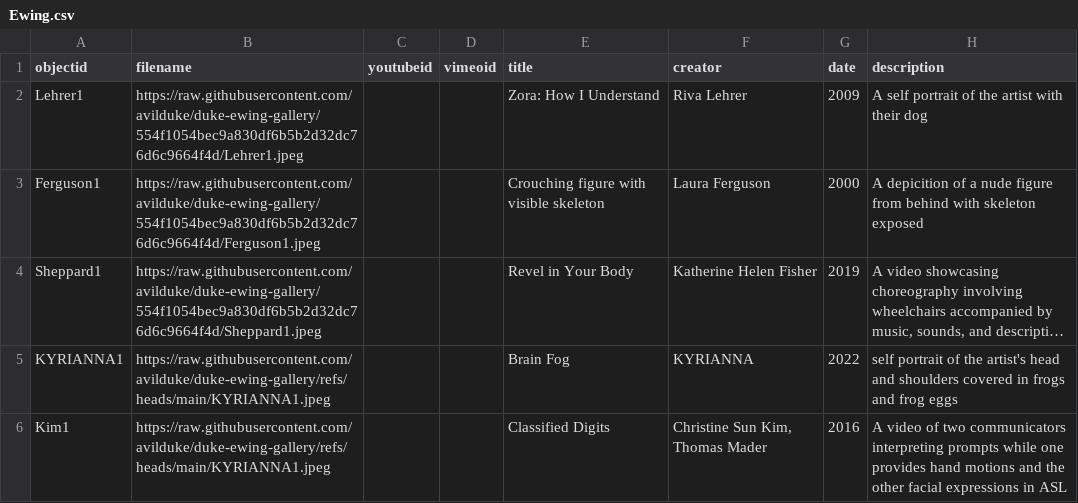
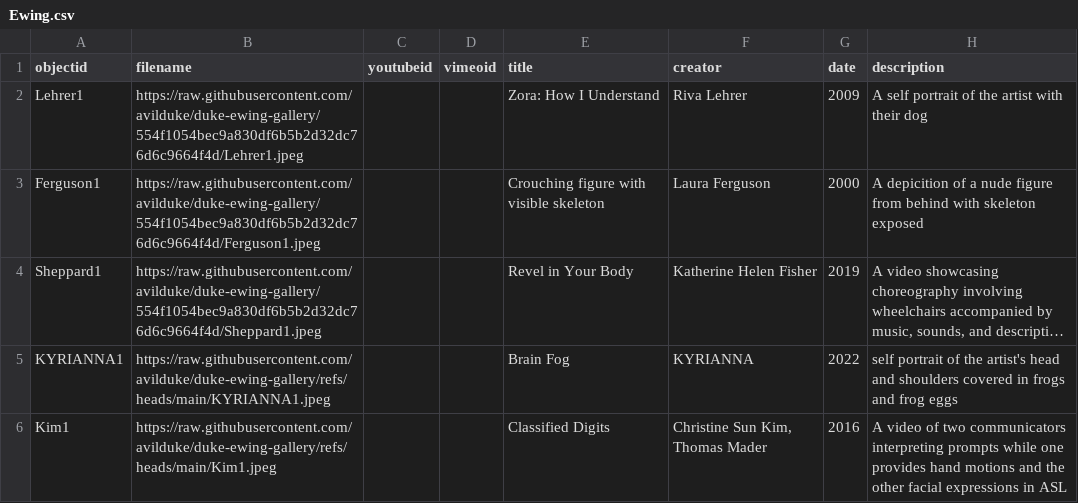
Before and after one commit to avilduke/duke-ewing-collection-builder-copy, a CSV file: _data/Ewing.csv, drawn as a sheet; only a part is shown; long unchanged cells end in …; the diff names each change by its address in the sheet, - before the commit and + after, or states it on an @@ line.

Commit message:
Update Ewing.csv
changing image link of Kim to Kim from KYRIANNA

```diff
--- a/_data/Ewing.csv
+++ b/_data/Ewing.csv
-B6 (filename): https://raw.githubusercontent.com/avilduke/duke-ewing-gallery/refs/heads/main/KYRIANNA1.jpeg
+B6 (filename): https://raw.githubusercontent.com/avilduke/duke-ewing-gallery/refs/heads/main/Kim1.jpeg
```
